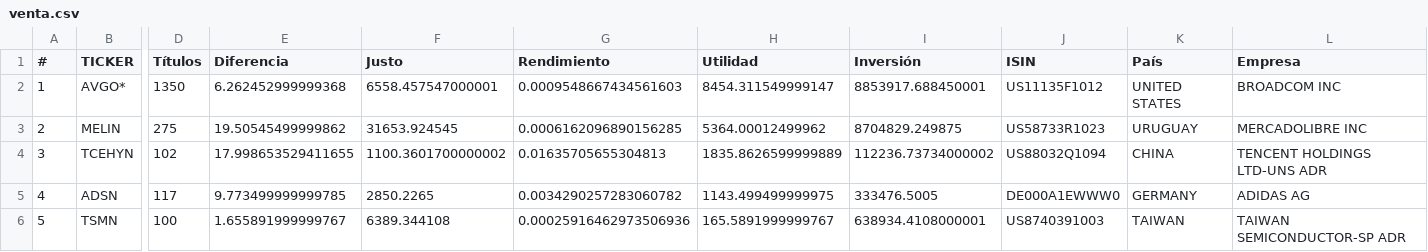
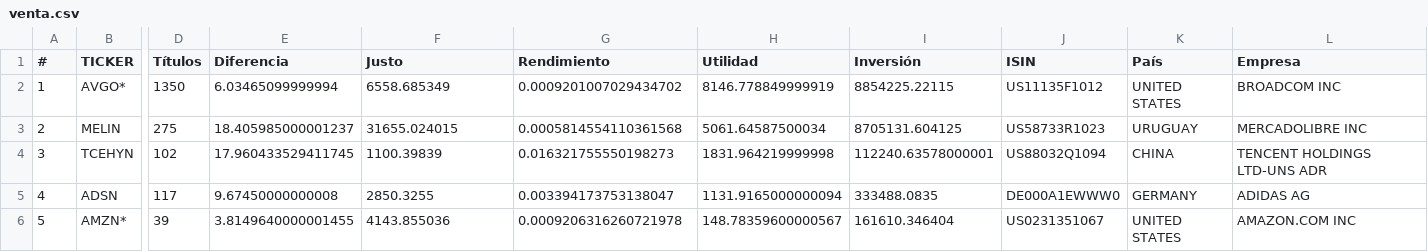
Before and after one commit to CompositeManTrader/Arbitraje-Dashboard, a CSV file: data/venta.csv, drawn as a sheet; only a part is shown, gaps mark what is left out; the diff covers the shown part only; the diff names each change by its address in the sheet, - before the commit and + after, or states it on an @@ line.

Commit message:
update: 2026-04-14 01:50:52

```diff
--- a/data/venta.csv
+++ b/data/venta.csv
-E2 (Diferencia): 6.262452999999368
+E2 (Diferencia): 6.03465099999994
-F2 (Justo): 6558.457547000001
+F2 (Justo): 6558.685349
-G2 (Rendimiento): 0.0009548667434561603
+G2 (Rendimiento): 0.0009201007029434702
-H2 (Utilidad): 8454.311549999147
+H2 (Utilidad): 8146.778849999919
-I2 (Inversión): 8853917.688450001
+I2 (Inversión): 8854225.22115
-E3 (Diferencia): 19.50545499999862
+E3 (Diferencia): 18.405985000001237
-F3 (Justo): 31653.924545
+F3 (Justo): 31655.024015
-G3 (Rendimiento): 0.0006162096890156285
+G3 (Rendimiento): 0.0005814554110361568
-H3 (Utilidad): 5364.00012499962
+H3 (Utilidad): 5061.64587500034
-I3 (Inversión): 8704829.249875
+I3 (Inversión): 8705131.604125
-E4 (Diferencia): 17.998653529411655
+E4 (Diferencia): 17.960433529411745
-F4 (Justo): 1100.3601700000002
+F4 (Justo): 1100.39839
-G4 (Rendimiento): 0.01635705655304813
+G4 (Rendimiento): 0.016321755550198273
-H4 (Utilidad): 1835.8626599999889
+H4 (Utilidad): 1831.964219999998
-I4 (Inversión): 112236.73734000002
+I4 (Inversión): 112240.63578000001
-E5 (Diferencia): 9.773499999999785
+E5 (Diferencia): 9.67450000000008
-F5 (Justo): 2850.2265
+F5 (Justo): 2850.3255
-G5 (Rendimiento): 0.0034290257283060782
+G5 (Rendimiento): 0.003394173753138047
-H5 (Utilidad): 1143.499499999975
+H5 (Utilidad): 1131.9165000000094
-I5 (Inversión): 333476.5005
+I5 (Inversión): 333488.0835
-B6 (TICKER): TSMN
+B6 (TICKER): AMZN*
-D6 (Títulos): 100
+D6 (Títulos): 39
-E6 (Diferencia): 1.655891999999767
+E6 (Diferencia): 3.8149640000001455
-F6 (Justo): 6389.344108
+F6 (Justo): 4143.855036
-G6 (Rendimiento): 0.00025916462973506936
+G6 (Rendimiento): 0.0009206316260721978
-H6 (Utilidad): 165.5891999999767
+H6 (Utilidad): 148.78359600000567
-I6 (Inversión): 638934.4108000001
+I6 (Inversión): 161610.346404
-J6 (ISIN): US8740391003
+J6 (ISIN): US0231351067
-K6 (País): TAIWAN
+K6 (País): UNITED STATES
-L6 (Empresa): TAIWAN SEMICONDUCTOR-SP ADR
+L6 (Empresa): AMAZON.COM INC
```
Also changed, not shown: 35 edited cells elsewhere in this file.
